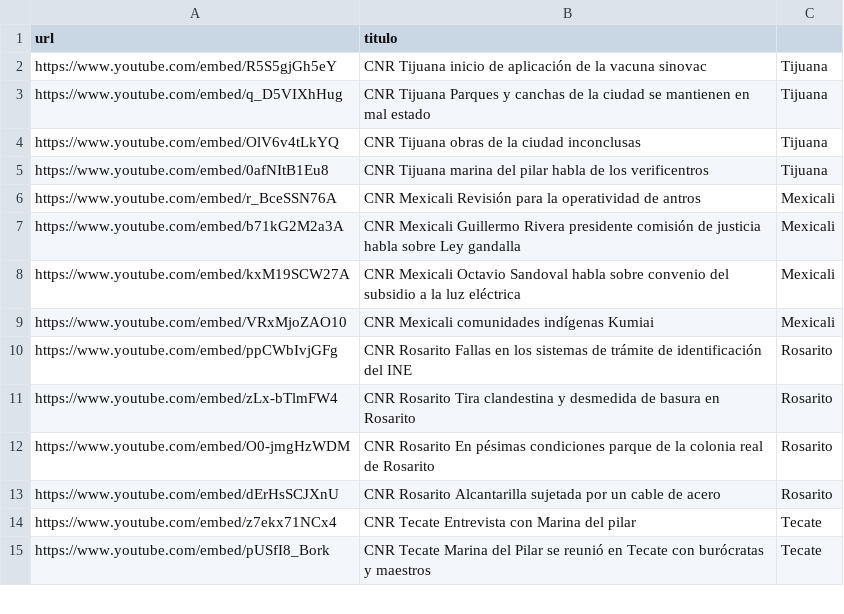
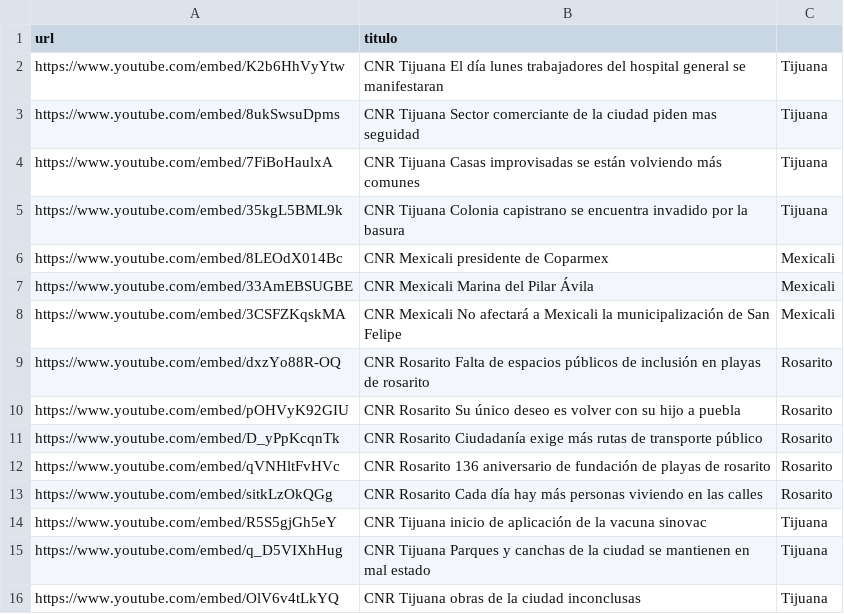
Before and after one commit to MauricioAlcala/cnr.tv, a CSV file: _data/videos.csv, drawn as a sheet; only a part is shown; the shorter side is filled out with more unchanged rows.

Commit message:
videos

```diff
--- a/_data/videos.csv
+++ b/_data/videos.csv
@@ -1,2 +1,14 @@
 url,titulo
+https://www.youtube.com/embed/K2b6HhVyYtw,"CNR Tijuana El día lunes trabajadores del hospital general se manifestaran",Tijuana
+https://www.youtube.com/embed/8ukSwsuDpms,"CNR Tijuana Sector comerciante de la ciudad piden mas seguidad",Tijuana
+https://www.youtube.com/embed/7FiBoHaulxA,"CNR Tijuana Casas improvisadas se están volviendo más comunes",Tijuana
+https://www.youtube.com/embed/35kgL5BML9k,"CNR Tijuana Colonia capistrano se encuentra invadido por la basura",Tijuana
+https://www.youtube.com/embed/8LEOdX014Bc,"CNR Mexicali presidente de Coparmex",Mexicali
+https://www.youtube.com/embed/33AmEBSUGBE,"CNR Mexicali Marina del Pilar Ávila",Mexicali
+https://www.youtube.com/embed/3CSFZKqskMA,"CNR Mexicali No afectará a Mexicali la municipalización de San Felipe",Mexicali
+https://www.youtube.com/embed/dxzYo88R-OQ,"CNR Rosarito Falta de espacios públicos de inclusión en playas de rosarito",Rosarito
+https://www.youtube.com/embed/pOHVyK92GIU,"CNR Rosarito Su único deseo es volver con su hijo a puebla",Rosarito
+https://www.youtube.com/embed/D_yPpKcqnTk,"CNR Rosarito Ciudadanía exige más rutas de transporte público",Rosarito
+https://www.youtube.com/embed/qVNHltFvHVc,"CNR Rosarito 136 aniversario de fundación de playas de rosarito",Rosarito
+https://www.youtube.com/embed/sitkLzOkQGg,"CNR Rosarito Cada día hay más personas viviendo en las calles",Rosarito
 https://www.youtube.com/embed/R5S5gjGh5eY,"CNR Tijuana inicio de aplicación de la vacuna sinovac",Tijuana
```
Also changed, not shown: _data/mexicali.csv, _data/rosarito.csv, 1 other file.
